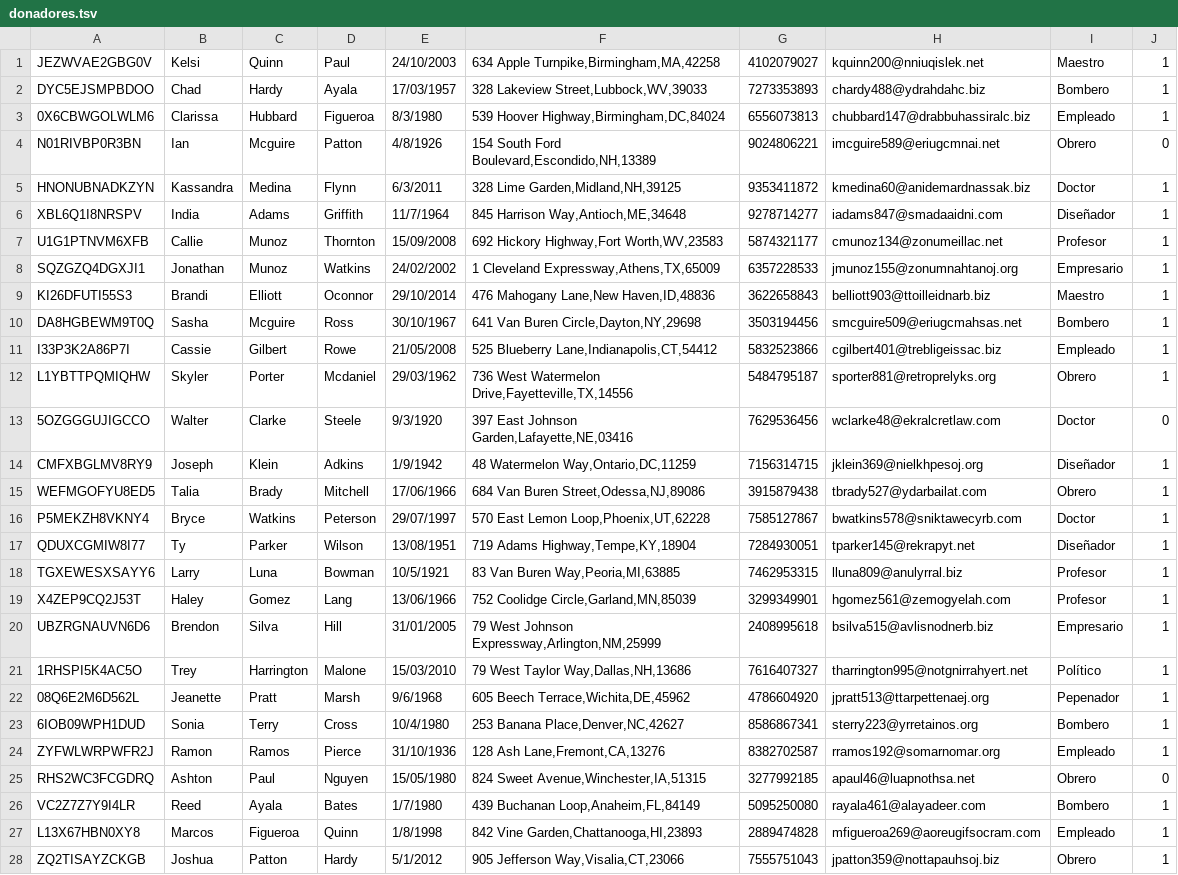
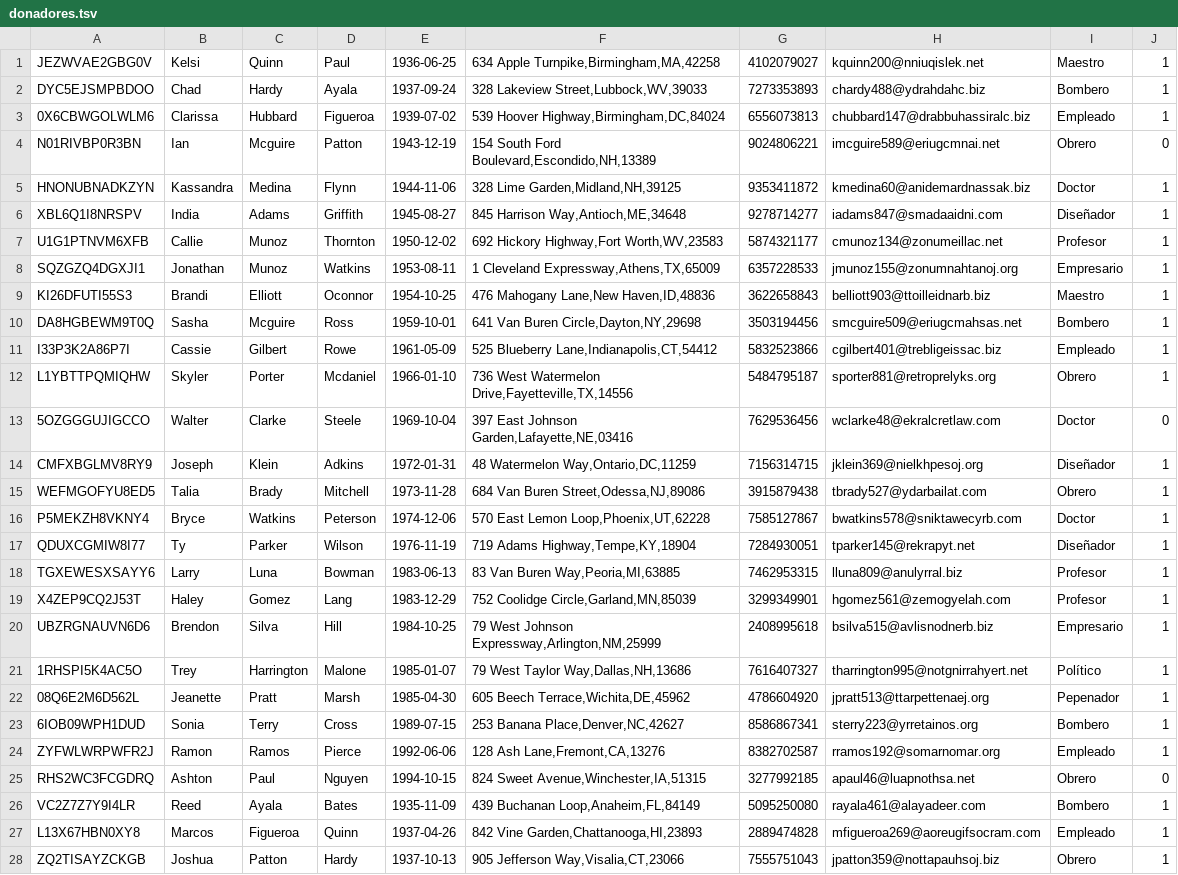
Before and after one commit to 97joaquinhr/NinosyNinas, a TSV file: BaseDatos/Cehesesves/donadores.tsv, drawn as a sheet; only a part is shown; the diff covers the shown part only; the diff names each change by its address in the sheet, - before the commit and + after, or states it on an @@ line.

```diff
--- a/BaseDatos/Cehesesves/donadores.tsv
+++ b/BaseDatos/Cehesesves/donadores.tsv
-E1: 24/10/2003
+E1: 1936-06-25
-E2: 17/03/1957
+E2: 1937-09-24
-E3: 8/3/1980
+E3: 1939-07-02
-E4: 4/8/1926
+E4: 1943-12-19
-E5: 6/3/2011
+E5: 1944-11-06
-E6: 11/7/1964
+E6: 1945-08-27
-E7: 15/09/2008
+E7: 1950-12-02
-E8: 24/02/2002
+E8: 1953-08-11
-E9: 29/10/2014
+E9: 1954-10-25
-E10: 30/10/1967
+E10: 1959-10-01
-E11: 21/05/2008
+E11: 1961-05-09
-E12: 29/03/1962
+E12: 1966-01-10
-E13: 9/3/1920
+E13: 1969-10-04
-E14: 1/9/1942
+E14: 1972-01-31
-E15: 17/06/1966
+E15: 1973-11-28
-E16: 29/07/1997
+E16: 1974-12-06
-E17: 13/08/1951
+E17: 1976-11-19
-E18: 10/5/1921
+E18: 1983-06-13
-E19: 13/06/1966
+E19: 1983-12-29
-E20: 31/01/2005
+E20: 1984-10-25
-E21: 15/03/2010
+E21: 1985-01-07
-E22: 9/6/1968
+E22: 1985-04-30
-E23: 10/4/1980
+E23: 1989-07-15
-E24: 31/10/1936
+E24: 1992-06-06
-E25: 15/05/1980
+E25: 1994-10-15
-E26: 1/7/1980
+E26: 1935-11-09
-E27: 1/8/1998
+E27: 1937-04-26
-E28: 5/1/2012
+E28: 1937-10-13
```
Also changed, not shown: 22 edited cells elsewhere in this file, BaseDatos/Cehesesves/Usuario_Noticias.csv, BaseDatos/Cehesesves/donadores_MetodoPago.tsv, 22 other files.
